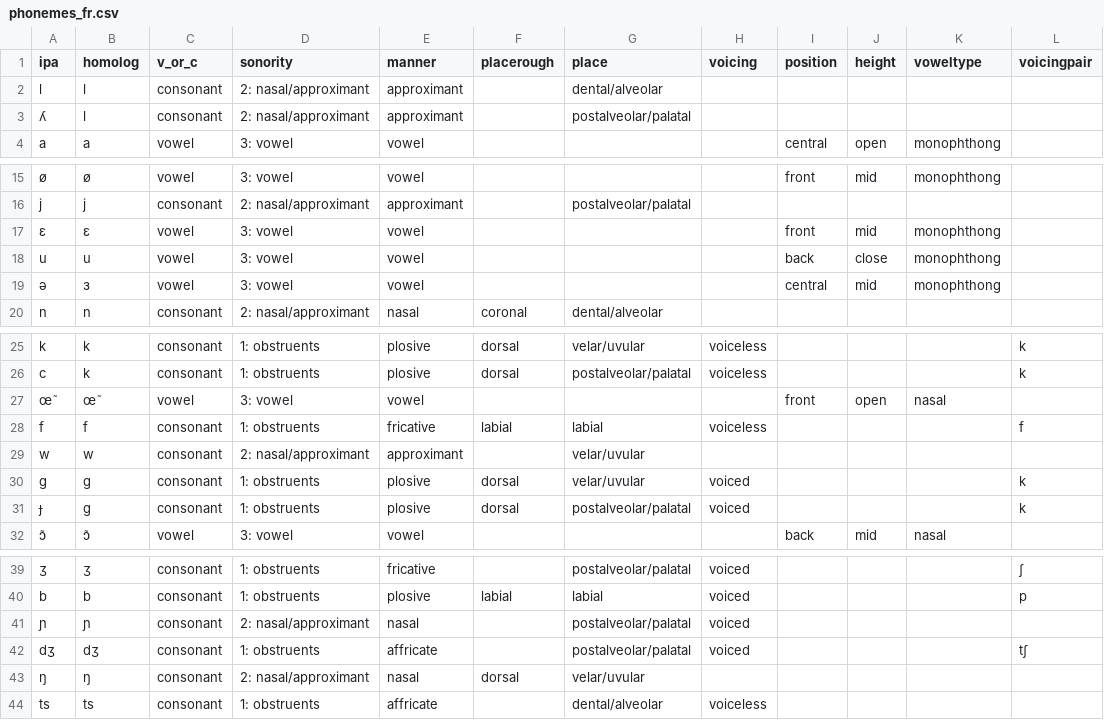
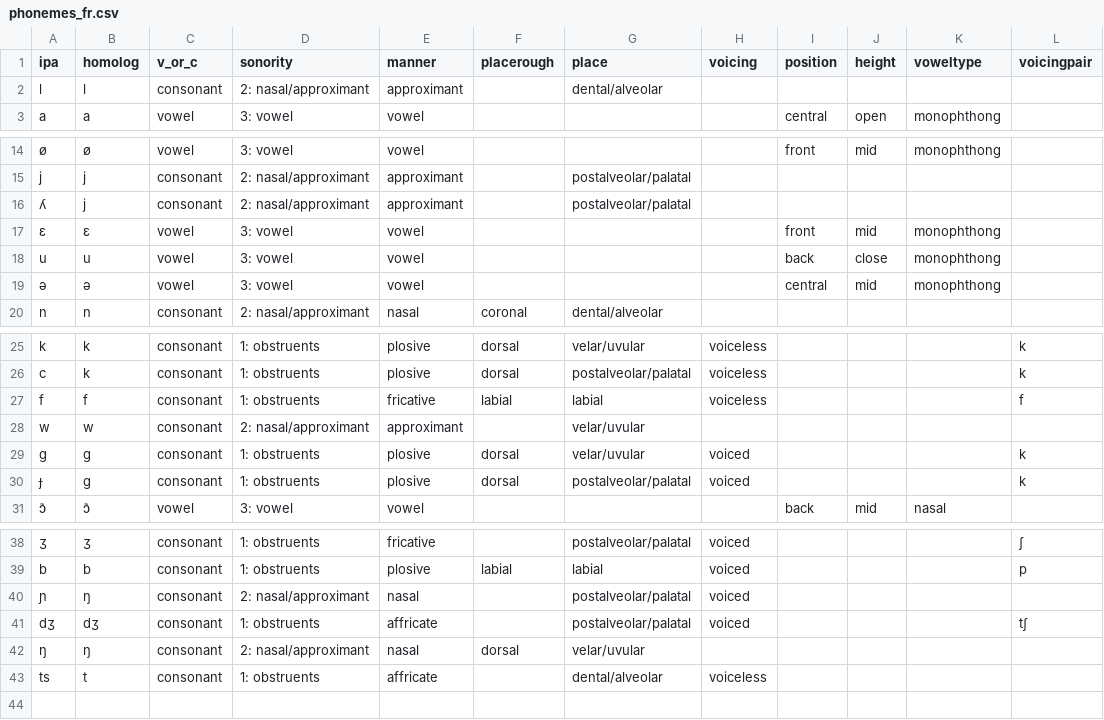
Before and after one commit to pplantinga/bilingual_networks, a CSV file: data/phonemes_fr.csv, drawn as a sheet; only a part is shown, gaps mark what is left out; removed rows and columns are numbered as before the commit, all else as after; the diff names each change by its address in the sheet, - before the commit and + after, or states it on an @@ line.

Commit message:
Update phoneme inventory to agreed mapping

```diff
--- a/data/phonemes_fr.csv
+++ b/data/phonemes_fr.csv
-row 3: ʎ | l | consonant | 2: nasal/approximant | approximant |  | postalveolar/palatal
+row 16: ʎ | j | consonant | 2: nasal/approximant | approximant |  | postalveolar/palatal
-B19 (homolog): ɜ
+B19 (homolog): ə
-row 27: œ̃ | œ̃ | vowel | 3: vowel | vowel |  |  |  | front | open | nasal
-B29:B30 (homolog): g
+B29:B30 (homolog): ɡ
-B40 (homolog): ɲ
+B40 (homolog): ŋ
-B43 (homolog): ts
+B43 (homolog): t
```
Also changed, not shown: data/phonemes_en.csv.
